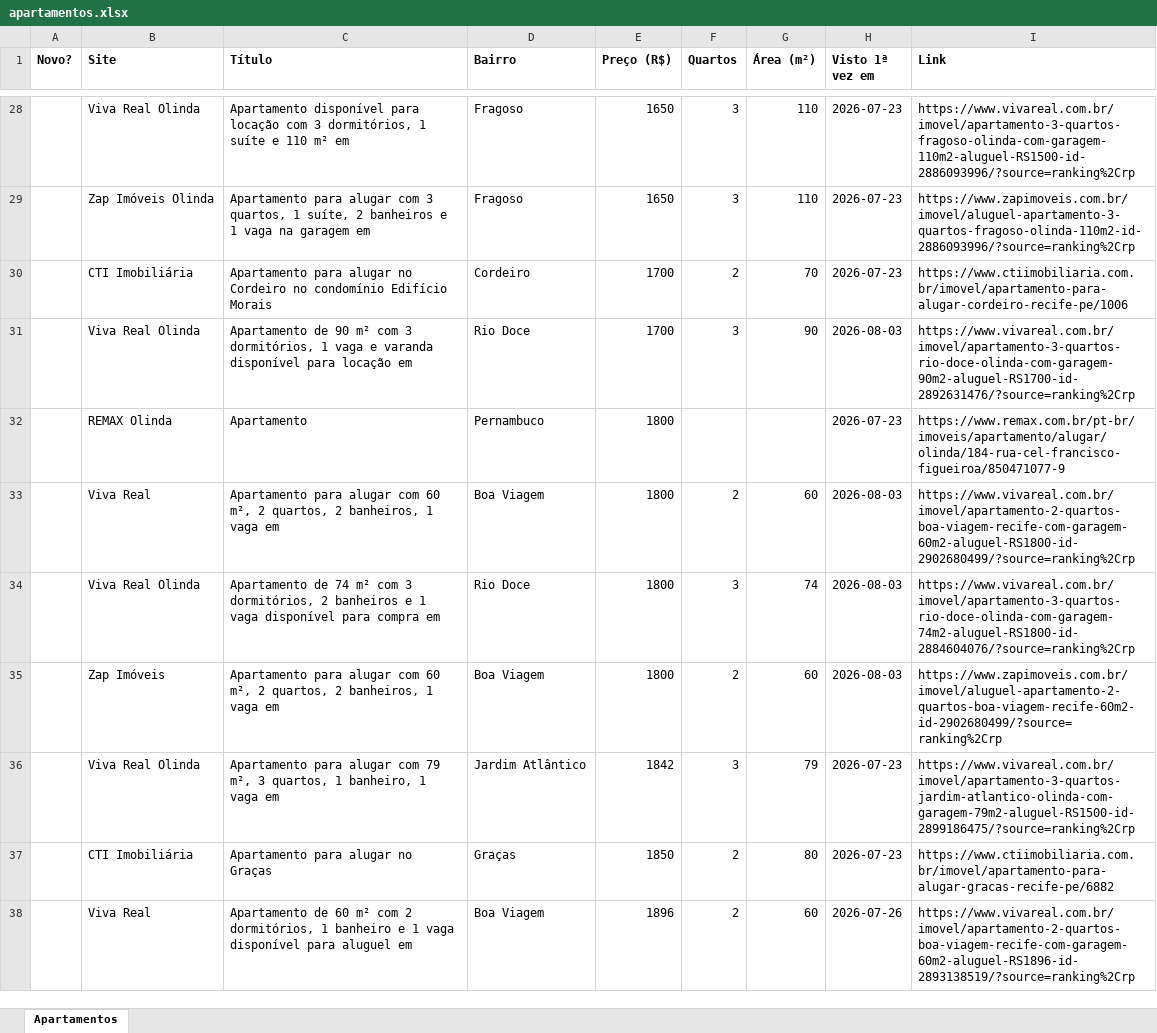
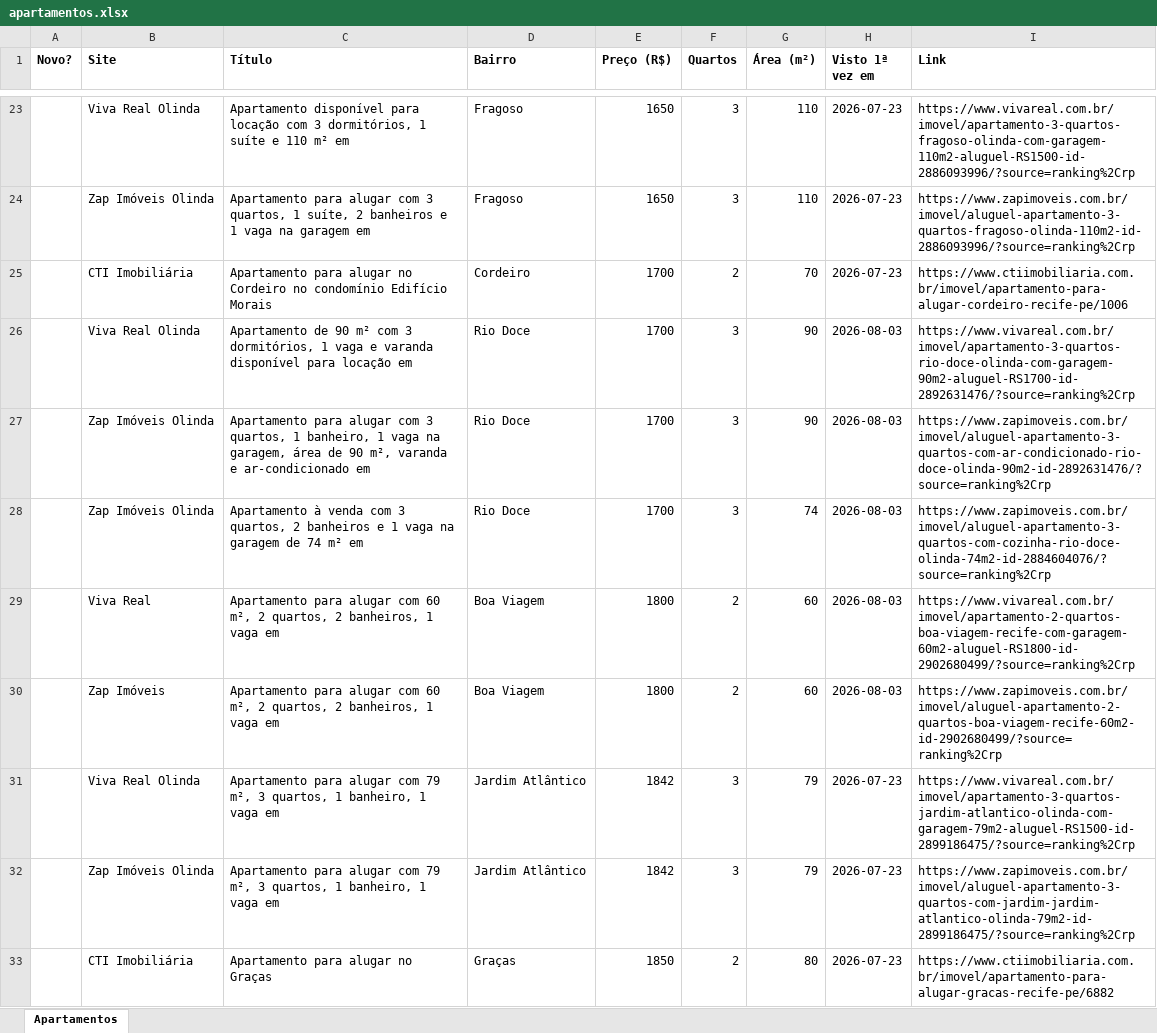
Before and after one commit to jlfig13/busca-imovel, an Excel workbook: saida/apartamentos.xlsx, sheet Apartamentos, drawn as a sheet; only a part is shown, gaps mark what is left out; the shorter side is filled out with more unchanged rows; values as stored, in another font and other column widths than the file's, no borders; removed rows and columns are numbered as before the commit, all else as after; the diff covers the shown part only; the diff names each change by its address in the sheet, - before the commit and + after, or states it on an @@ line.

```diff
--- a/saida/apartamentos.xlsx (sheet Apartamentos)
+++ b/saida/apartamentos.xlsx (sheet Apartamentos)
-row 32:  | REMAX Olinda | Apartamento | Pernambuco | 1800 |  |  | 2026-07-23 | https://www.remax.com.br/pt-br/imoveis/apartamento/alugar/olinda/184-rua-cel-francisco-figueiroa/850471077-9
+row 27:  | Zap Imóveis Olinda | Apartamento para alugar com 3 quartos, 1 banheiro, 1 vaga na garagem, área de 90 m², varanda e ar-condicionado em | Rio Doce | 1700 | 3 | 90 | 2026-08-03 | https://www.zapimoveis.com.br/imovel/aluguel-apartamento-3-quartos-com-ar-condicionado-rio-doce-olinda-90m2-id-2892631476/?source=ranking%2Crp
+row 28:  | Zap Imóveis Olinda | Apartamento à venda com 3 quartos, 2 banheiros e 1 vaga na garagem de 74 m² em | Rio Doce | 1700 | 3 | 74 | 2026-08-03 | https://www.zapimoveis.com.br/imovel/aluguel-apartamento-3-quartos-com-cozinha-rio-doce-olinda-74m2-id-2884604076/?source=ranking%2Crp
-row 34:  | Viva Real Olinda | Apartamento de 74 m² com 3 dormitórios, 2 banheiros e 1 vaga disponível para compra em | Rio Doce | 1800 | 3 | 74 | 2026-08-03 | https://www.vivareal.com.br/imovel/apartamento-3-quartos-rio-doce-olinda-com-garagem-74m2-aluguel-RS1800-id-2884604076/?source=ranking%2Crp
+row 32:  | Zap Imóveis Olinda | Apartamento para alugar com 79 m², 3 quartos, 1 banheiro, 1 vaga em | Jardim Atlântico | 1842 | 3 | 79 | 2026-07-23 | https://www.zapimoveis.com.br/imovel/aluguel-apartamento-3-quartos-com-jardim-jardim-atlantico-olinda-79m2-id-2899186475/?source=ranking%2Crp
```
Also changed, not shown: 18 added rows, 16 removed rows and 62 edited cells elsewhere in this sheet, 1 other file.
